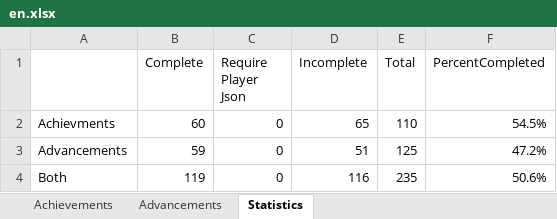
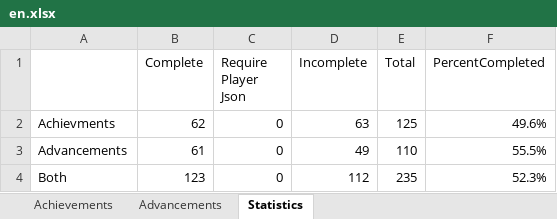
Before and after one commit to RavinMaddHatter/BedrockStatsAndAchievements, an Excel workbook: lookupData/en.xlsx, sheet Statistics, drawn as a sheet; values as stored, in another font and other column widths than the file's, no borders; the diff names each change by its address in the sheet, - before the commit and + after, or states it on an @@ line.

```diff
--- a/lookupData/en.xlsx (sheet Statistics)
+++ b/lookupData/en.xlsx (sheet Statistics)
-B2 (Complete): 60
+B2 (Complete): 62
-D2 (Incomplete): 65
+D2 (Incomplete): 63
-E2 (Total): 110
+E2 (Total): 125
-F2 (PercentCompleted): 54.5%
+F2 (PercentCompleted): 49.6%
-B3 (Complete): 59
+B3 (Complete): 61
-D3 (Incomplete): 51
+D3 (Incomplete): 49
-E3 (Total): 125
+E3 (Total): 110
-F3 (PercentCompleted): 47.2%
+F3 (PercentCompleted): 55.5%
-B4 (Complete): 119
+B4 (Complete): 123
-D4 (Incomplete): 116
+D4 (Incomplete): 112
-F4 (PercentCompleted): 50.6%
+F4 (PercentCompleted): 52.3%
```
Also changed, not shown: sheet Achievements, sheet Advancements, hidden cells, 1 other file.
